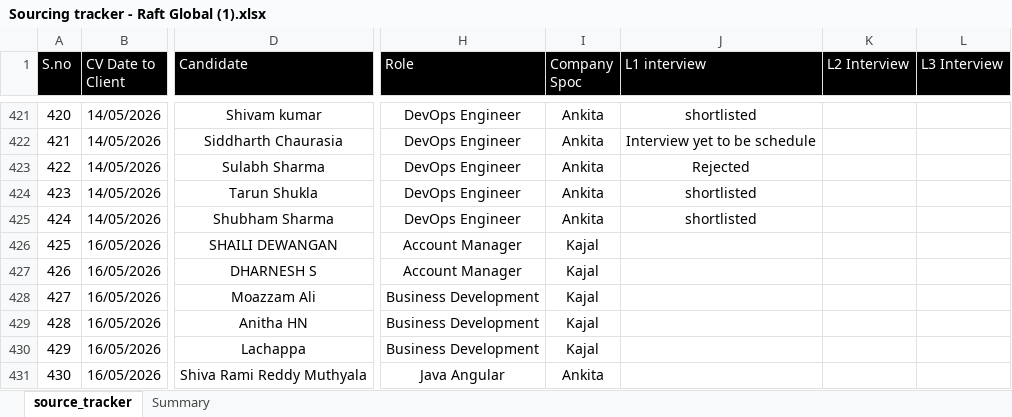
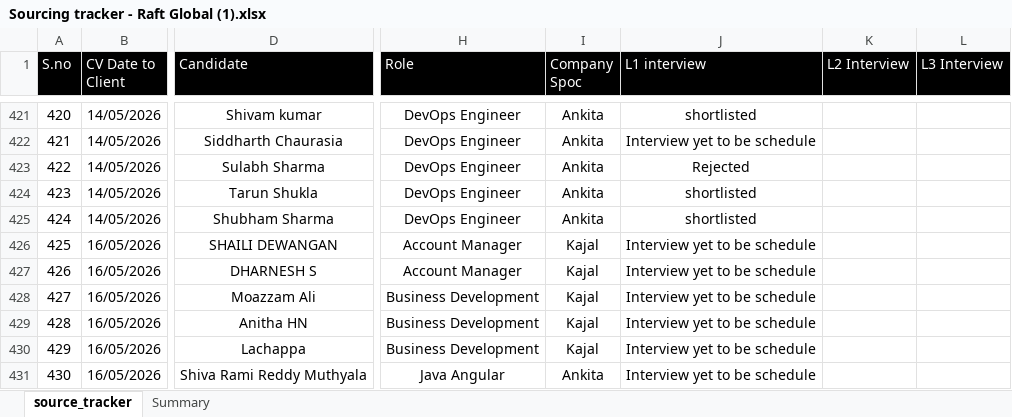
Before and after one commit to krishnacoder-16/HIRESIGHT, an Excel workbook: Sourcing tracker - Raft Global (1).xlsx, sheet source_tracker, drawn as a sheet; only a part is shown, gaps mark what is left out; values as stored, in another font and other column widths than the file's, no borders; conditional formats and table styles not drawn; the diff covers the shown part only; the diff names each change by its address in the sheet, - before the commit and + after, or states it on an @@ line.

```diff
--- a/Sourcing tracker - Raft Global (1).xlsx (sheet source_tracker)
+++ b/Sourcing tracker - Raft Global (1).xlsx (sheet source_tracker)
-J426:J431 (L1 interview): (empty)
+J426:J431 (L1 interview): Interview yet to be schedule
```
Also changed, not shown: 1 removed row and 91 edited cells elsewhere in this sheet, 13 other files.
